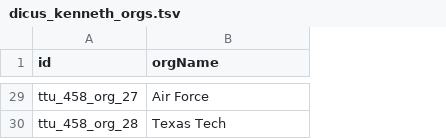
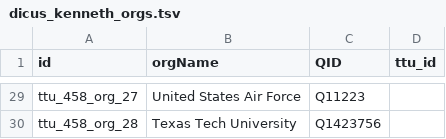
Before and after one commit to Dartmouth-Digital-History-Initiative/VNCA-Encoding, a TSV file: tsv/dicus_kenneth_orgs.tsv, drawn as a sheet; only a part is shown, gaps mark what is left out; the diff covers the shown part only; the diff names each change by its address in the sheet, - before the commit and + after, or states it on an @@ line.

```diff
--- a/tsv/dicus_kenneth_orgs.tsv
+++ b/tsv/dicus_kenneth_orgs.tsv
+column C (QID), rows 29-30: Q11223 | Q1423756
+column D (ttu_id), empty
-B29 (orgName): Air Force
+B29 (orgName): United States Air Force
-B30 (orgName): Texas Tech
+B30 (orgName): Texas Tech University
```
Also changed, not shown: 26 edited cells elsewhere in this file.
